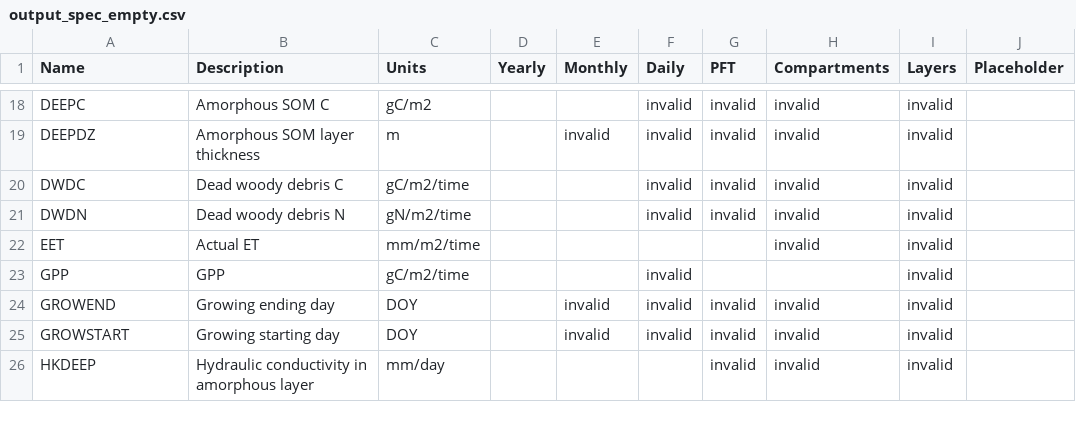
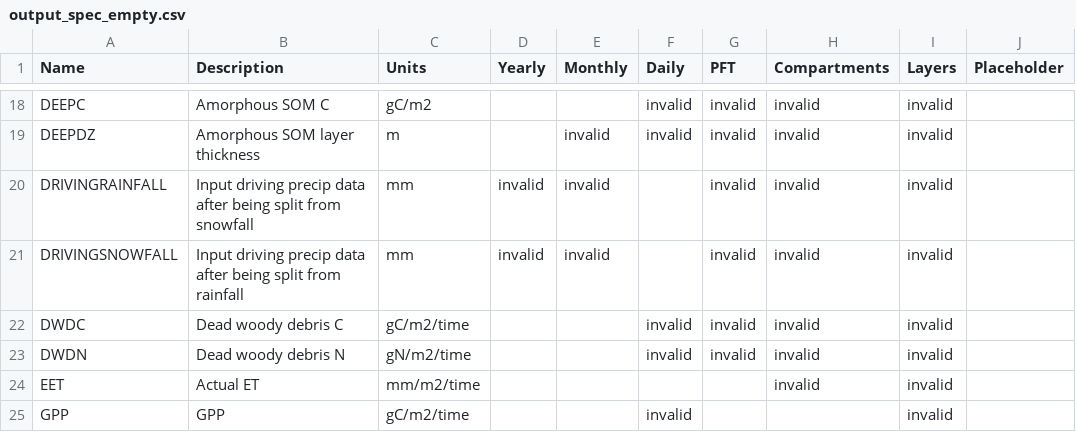
Before and after one commit to uaf-arctic-eco-modeling/dvm-dos-tem, a CSV file: config/output_spec_empty.csv, drawn as a sheet; only a part is shown, gaps mark what is left out; the shorter side is filled out with more unchanged rows.

Commit message:
Adds DRIVINGSNOWFALL and DRIVINGRAINFALL netCDF outputs.
These output the driving precip data from the data structures
created just after the rain vs. snow split. The only timestep
available is daily.

```diff
--- a/config/output_spec_empty.csv
+++ b/config/output_spec_empty.csv
@@ -19,2 +19,4 @@ DEEPC,Amorphous SOM C,gC/m2,,,invalid,invalid,invalid,invalid,
 DEEPDZ,Amorphous SOM layer thickness,m,,invalid,invalid,invalid,invalid,invalid,
+DRIVINGRAINFALL,Input driving precip data after being split from snowfall,mm,invalid,invalid,,invalid,invalid,invalid,
+DRIVINGSNOWFALL,Input driving precip data after being split from rainfall,mm,invalid,invalid,,invalid,invalid,invalid,
 DWDC,Dead woody debris C,gC/m2/time,,,invalid,invalid,invalid,invalid,
```
Also changed, not shown: config/output_spec.csv, config/output_spec_minimum.csv, 1 other file.
